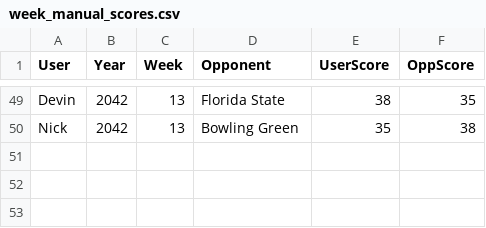
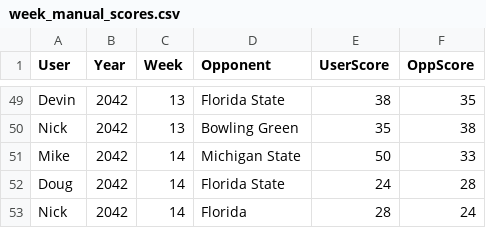
Before and after one commit to Stegs27/CFB_Dynasty_App, a CSV file: week_manual_scores.csv, drawn as a sheet; only a part is shown, gaps mark what is left out.

```diff
--- a/week_manual_scores.csv
+++ b/week_manual_scores.csv
@@ -50 +50,4 @@ Devin,2042,13,Florida State,38,35
 Nick,2042,13,Bowling Green,35,38
+Mike,2042,14,Michigan State,50,33
+Doug,2042,14,Florida State,24,28
+Nick,2042,14,Florida,28,24
```
Also changed, not shown: week_game_status.csv.
